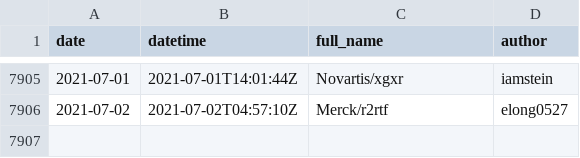
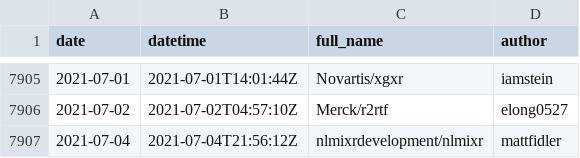
Before and after one commit to openpharma/openpharma_log, a CSV file: all-commits/data.csv, drawn as a sheet; only a part is shown, gaps mark what is left out; the diff names each change by its address in the sheet, - before the commit and + after, or states it on an @@ line.

Commit message:
update all-commits

```diff
--- a/all-commits/data.csv
+++ b/all-commits/data.csv
+row 7907: 2021-07-04 | 2021-07-04T21:56:12Z | nlmixrdevelopment/nlmixr | mattfidler
```
Also changed, not shown: 3 other files.
